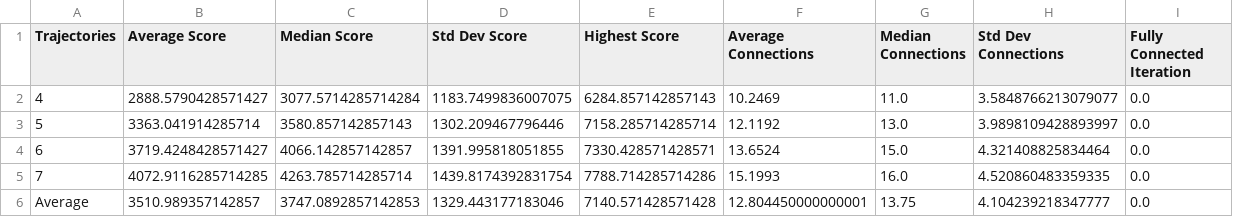
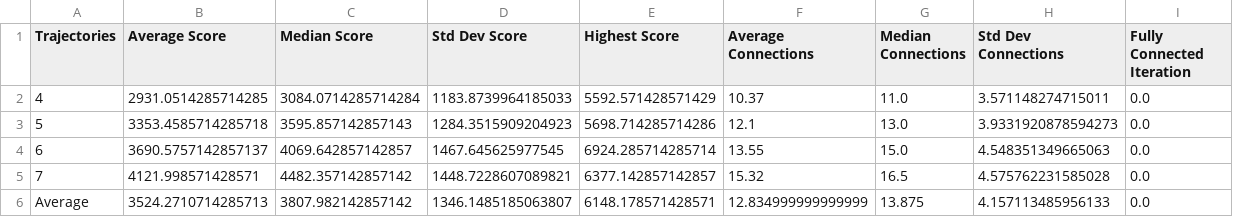
Before and after one commit to RalfLippes/TrainSprinters, a CSV file: code/visualisation/trajectories_statistics.csv, drawn as a sheet.

```diff
--- a/code/visualisation/trajectories_statistics.csv
+++ b/code/visualisation/trajectories_statistics.csv
@@ -1,6 +1,6 @@
 Trajectories,Average Score,Median Score,Std Dev Score,Highest Score,Average Connections,Median Connections,Std Dev Connections,Fully Connected Iteration
-4,2888.5790428571427,3077.5714285714284,1183.7499836007075,6284.857142857143,10.2469,11.0,3.5848766213079077,0.0
-5,3363.041914285714,3580.857142857143,1302.209467796446,7158.285714285714,12.1192,13.0,3.9898109428893997,0.0
-6,3719.4248428571427,4066.142857142857,1391.995818051855,7330.428571428571,13.6524,15.0,4.321408825834464,0.0
-7,4072.9116285714285,4263.785714285714,1439.8174392831754,7788.714285714286,15.1993,16.0,4.520860483359335,0.0
-Average,3510.989357142857,3747.0892857142853,1329.443177183046,7140.571428571428,12.804450000000001,13.75,4.104239218347777,0.0
+4,2931.0514285714285,3084.0714285714284,1183.8739964185033,5592.571428571429,10.37,11.0,3.571148274715011,0.0
+5,3353.4585714285718,3595.857142857143,1284.3515909204923,5698.714285714286,12.1,13.0,3.9331920878594273,0.0
+6,3690.5757142857137,4069.642857142857,1467.645625977545,6924.285714285714,13.55,15.0,4.548351349665063,0.0
+7,4121.998571428571,4482.357142857142,1448.7228607089821,6377.142857142857,15.32,16.5,4.575762231585028,0.0
+Average,3524.2710714285713,3807.982142857142,1346.1485185063807,6148.178571428571,12.834999999999999,13.875,4.157113485956133,0.0
```
Also changed, not shown: output.csv, 6 other files.
